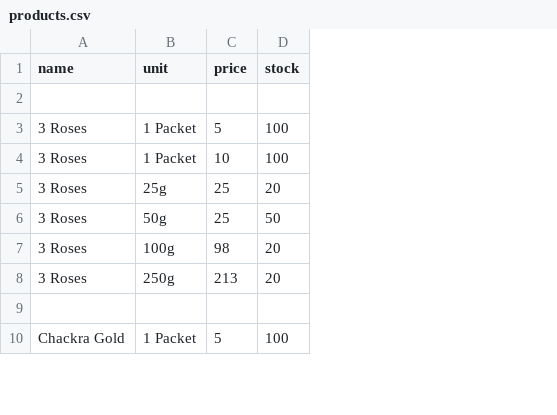
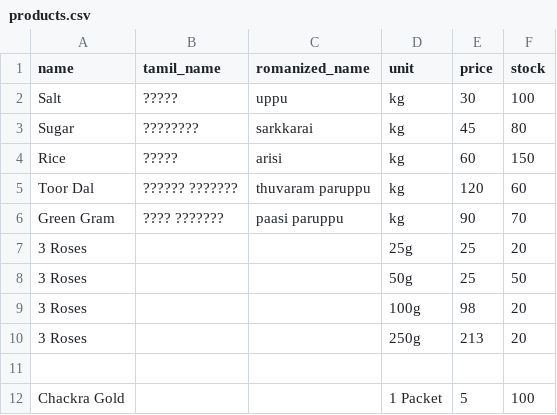
Before and after one commit to dinesh-sarav/flask-bill, a CSV file: products.csv, drawn as a sheet; only a part is shown; removed rows and columns are numbered as before the commit, all else as after; the diff names each change by its address in the sheet, - before the commit and + after, or states it on an @@ line.

```diff
--- a/products.csv
+++ b/products.csv
+column B (tamil_name), row 2: ?????
+column C (romanized_name), row 2: uppu
-row 2: (empty)
+row 2: Salt | ????? | uppu | kg | 30 | 100
-row 3: 3 Roses | 1 Packet | 5 | 100
-row 4: 3 Roses | 1 Packet | 10 | 100
+row 3: Sugar | ???????? | sarkkarai | kg | 45 | 80
+row 4: Rice | ????? | arisi | kg | 60 | 150
+row 5: Toor Dal | ?????? ??????? | thuvaram paruppu | kg | 120 | 60
+row 6: Green Gram | ???? ??????? | paasi paruppu | kg | 90 | 70
```
Also changed, not shown: 8 other files.
